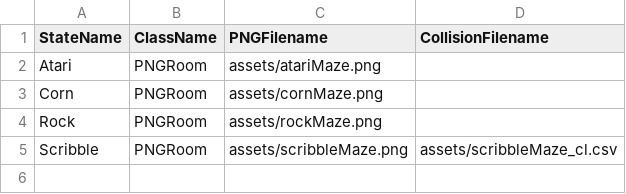
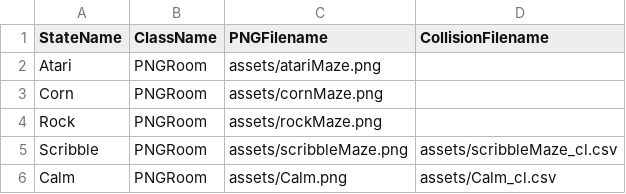
Before and after one commit to scottkildall/p5.2DAdventure, a CSV file: MazeMapper/data/adventureStates.csv, drawn as a sheet.

```diff
--- a/MazeMapper/data/adventureStates.csv
+++ b/MazeMapper/data/adventureStates.csv
@@ -5 +5,2 @@ Rock,PNGRoom,assets/rockMaze.png,
 Scribble,PNGRoom,assets/scribbleMaze.png,assets/scribbleMaze_cl.csv
+Calm,PNGRoom,assets/Calm.png,assets/Calm_cl.csv
```
Also changed, not shown: 3 other files.
